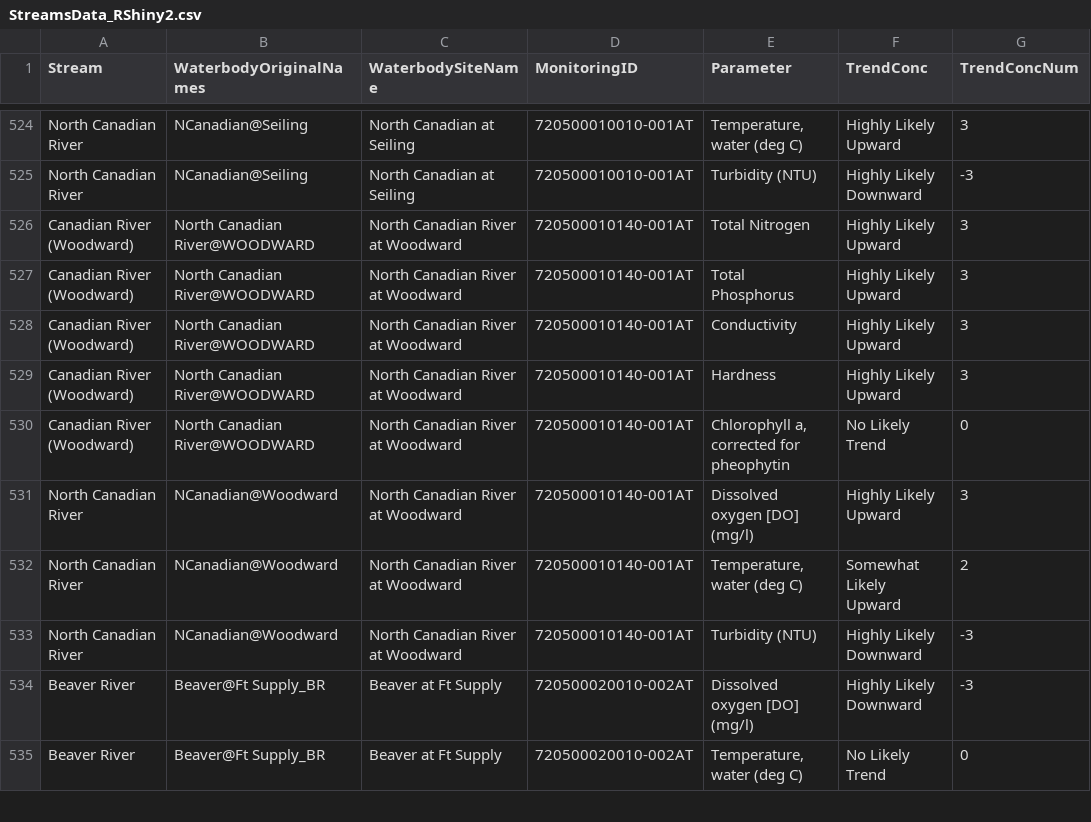
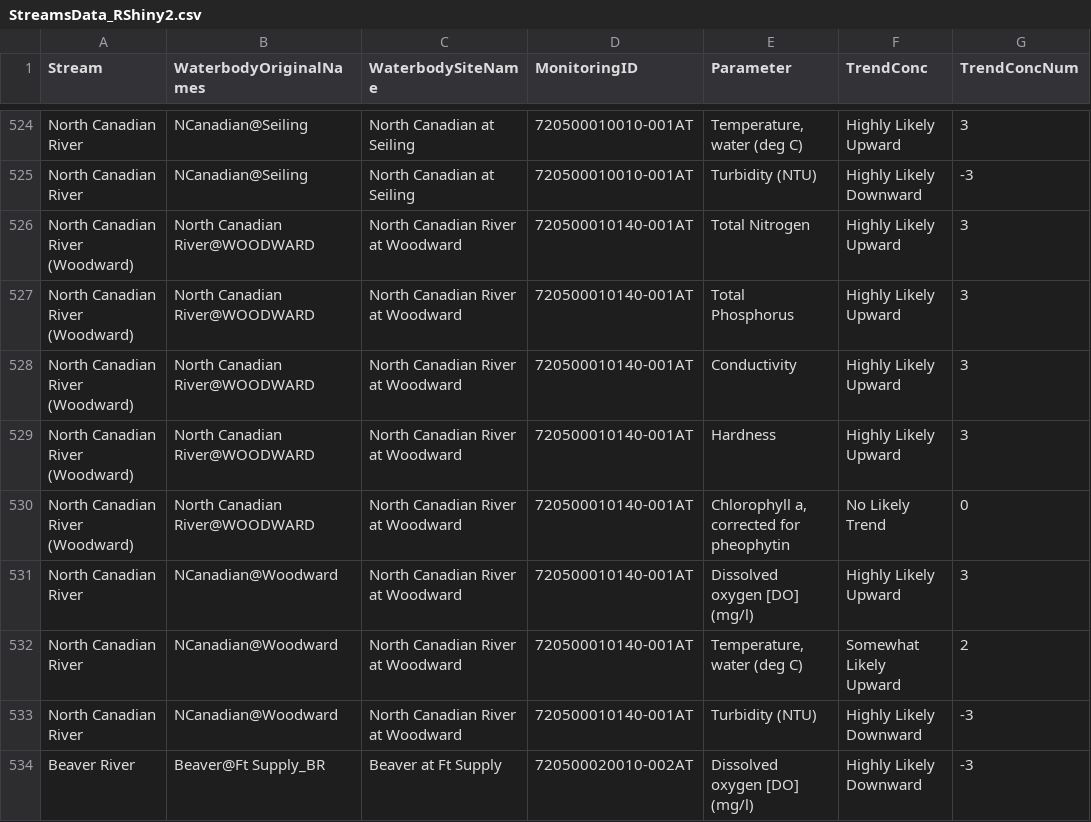
Before and after one commit to 0011235813/OWRB, a CSV file: StreamsData_RShiny2.csv, drawn as a sheet; only a part is shown, gaps mark what is left out; the shorter side is filled out with more unchanged rows; the diff names each change by its address in the sheet, - before the commit and + after, or states it on an @@ line.

Commit message:
Update StreamsData_RShiny2.csv

```diff
--- a/StreamsData_RShiny2.csv
+++ b/StreamsData_RShiny2.csv
-A526:A530 (Stream): Canadian River (Woodward)
+A526:A530 (Stream): North Canadian River (Woodward)
```
